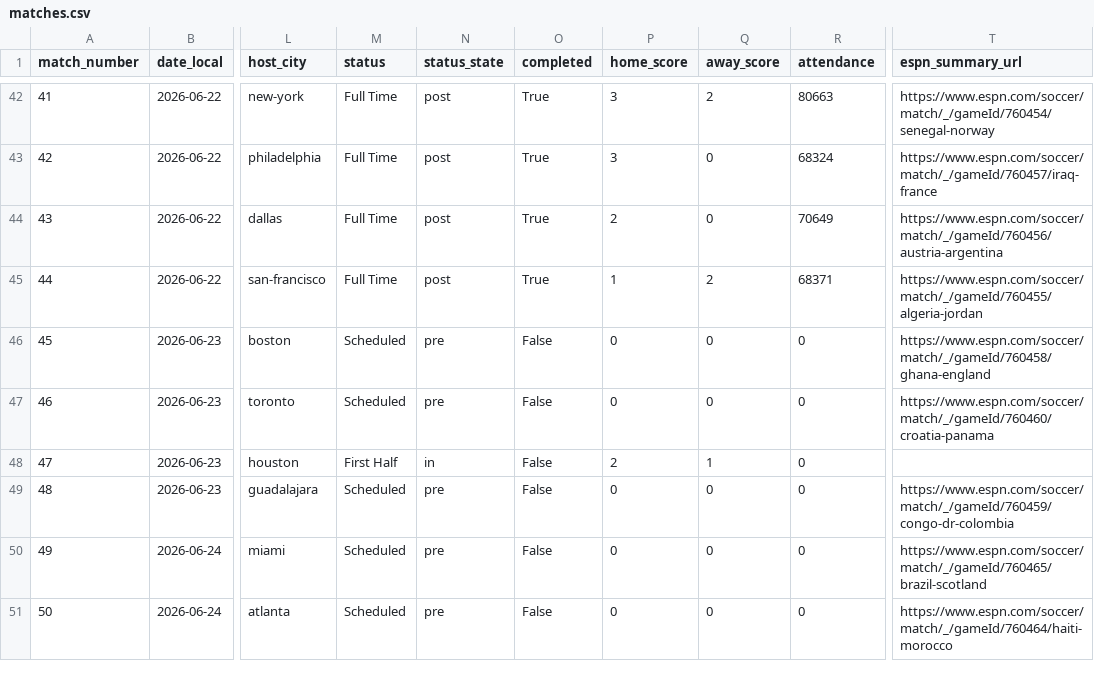
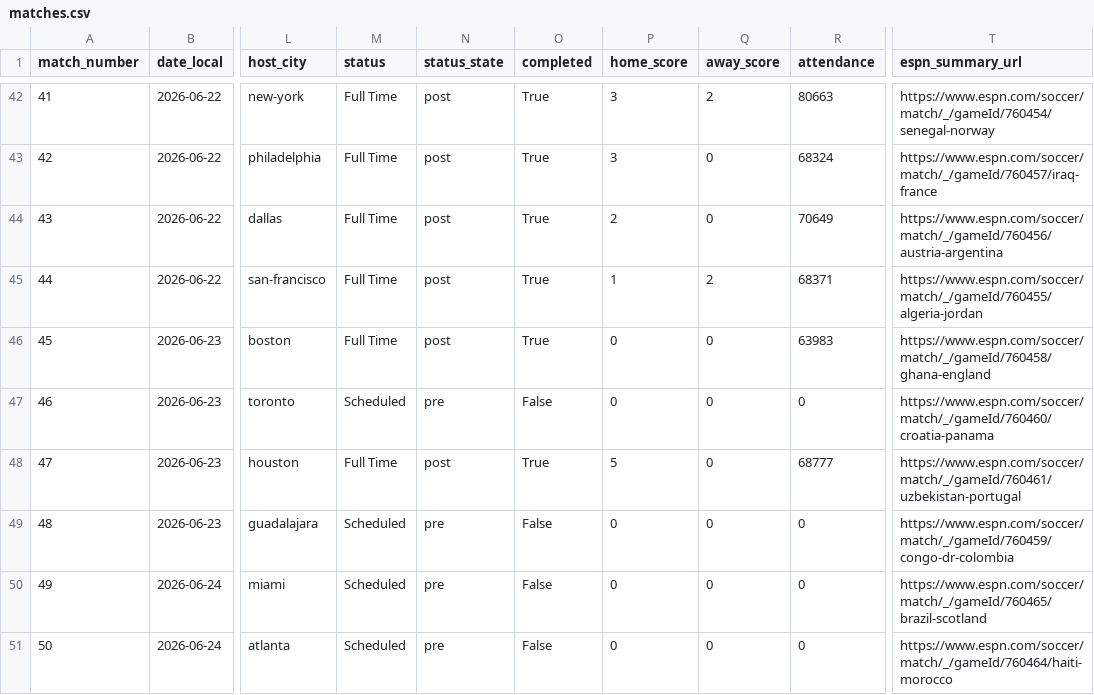
Before and after one commit to fcbhuai-afk/worldcup26, a CSV file: data/processed/matches.csv, drawn as a sheet; only a part is shown, gaps mark what is left out; the diff names each change by its address in the sheet, - before the commit and + after, or states it on an @@ line.

```diff
--- a/data/processed/matches.csv
+++ b/data/processed/matches.csv
-M46 (status): Scheduled
+M46 (status): Full Time
-N46 (status_state): pre
+N46 (status_state): post
-O46 (completed): False
+O46 (completed): True
-R46 (attendance): 0
+R46 (attendance): 63983
-M48 (status): First Half
+M48 (status): Full Time
-N48 (status_state): in
+N48 (status_state): post
-O48 (completed): False
+O48 (completed): True
-P48 (home_score): 2
+P48 (home_score): 5
-Q48 (away_score): 1
+Q48 (away_score): 0
-R48 (attendance): 0
+R48 (attendance): 68777
-T48 (espn_summary_url): (empty)
+T48 (espn_summary_url): https://www.espn.com/soccer/match/_/gameId/760461/uzbekistan-portugal
```
Also changed, not shown: data/processed/knockout_round32_simulation.csv, data/processed/match_analysis.csv, 8 other files.
